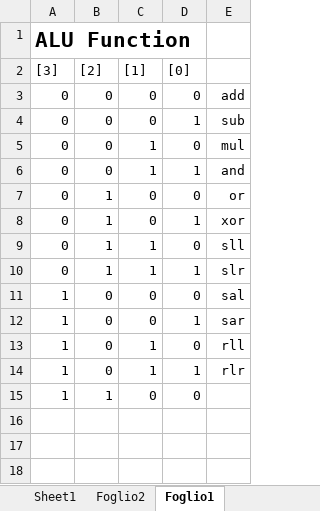
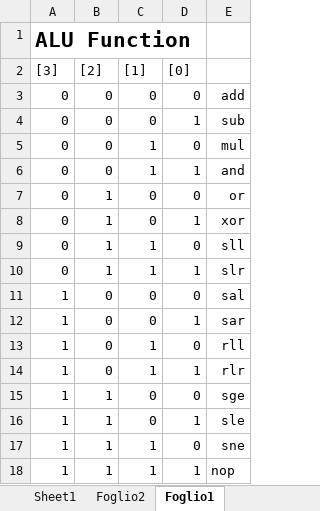
Before and after one commit to nicosilverx/dlx_project, an Excel workbook: docs/DLX control word.xlsx, sheet Foglio1, drawn as a sheet; values as stored, in another font and other column widths than the file's, no borders; the diff names each change by its address in the sheet, - before the commit and + after, or states it on an @@ line.

```diff
--- a/docs/DLX control word.xlsx (sheet Foglio1)
+++ b/docs/DLX control word.xlsx (sheet Foglio1)
-E15: (empty)
+E15: sge
+row 16: 1 | 1 | 0 | 1 | sle
+row 17: 1 | 1 | 1 | 0 | sne
+row 18: 1 | 1 | 1 | 1 | nop
```
Also changed, not shown: sheet Sheet1, sheet Foglio2, 29 other files.
